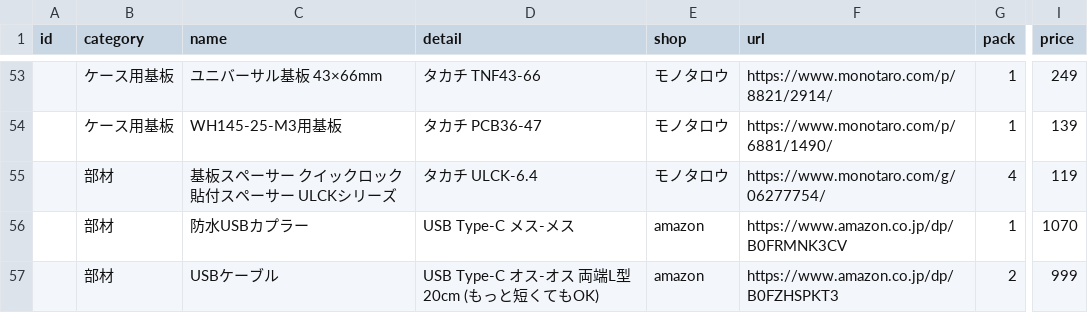
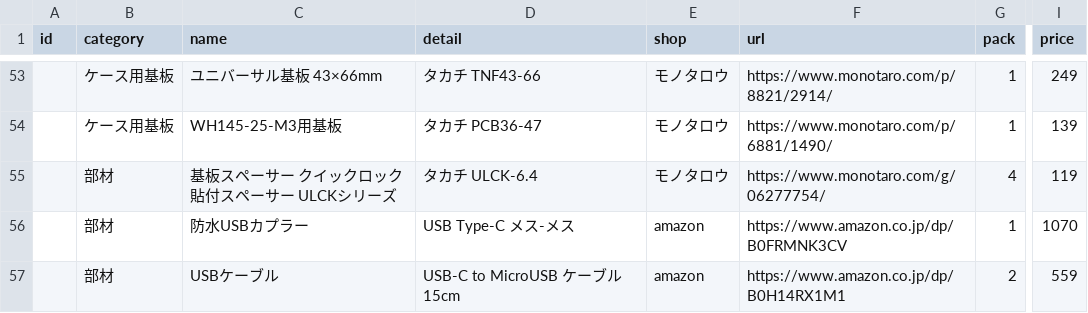
Before and after one commit to Hive-Plus-X/hiveplusx, a CSV file: hardware/parts/parts.csv, drawn as a sheet; only a part is shown, gaps mark what is left out; the diff names each change by its address in the sheet, - before the commit and + after, or states it on an @@ line.

```diff
--- a/hardware/parts/parts.csv
+++ b/hardware/parts/parts.csv
-D57 (detail): USB Type-C オス-オス 両端L型 20cm (もっと短くてもOK)
+D57 (detail): USB-C to MicroUSB ケーブル 15cm
-F57 (url): https://www.amazon.co.jp/dp/B0FZHSPKT3
+F57 (url): https://www.amazon.co.jp/dp/B0H14RX1M1
-I57 (price): 999
+I57 (price): 559
```
Also changed, not shown: 1 other file.
